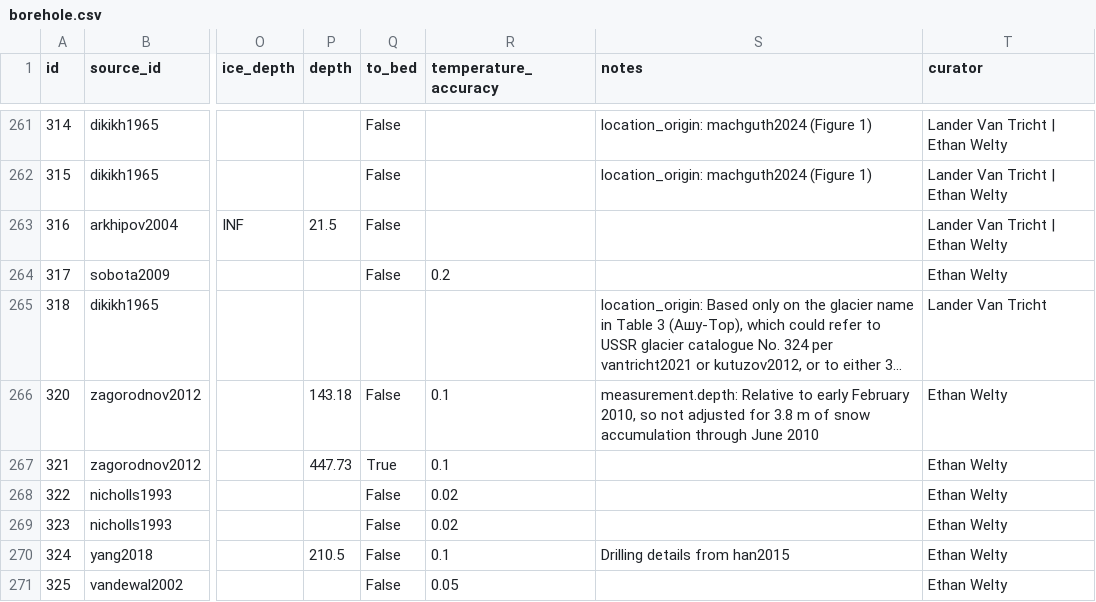
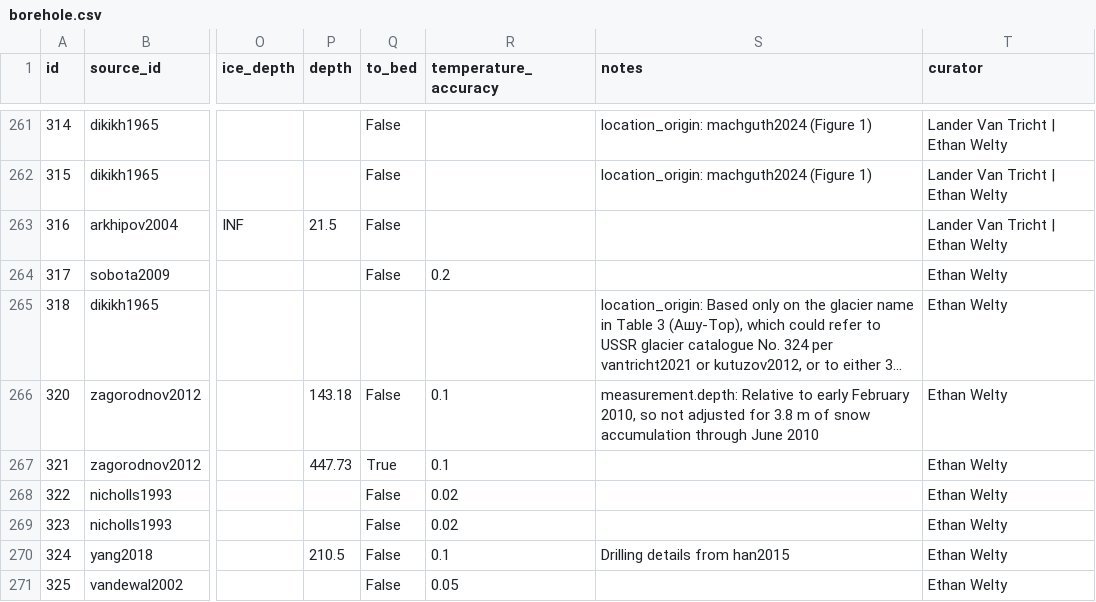
Before and after one commit to mjacqu/glenglat, a CSV file: data/borehole.csv, drawn as a sheet; only a part is shown, gaps mark what is left out; long unchanged cells end in …; the diff names each change by its address in the sheet, - before the commit and + after, or states it on an @@ line.

Commit message:
Fix curator of borehole 318

```diff
--- a/data/borehole.csv
+++ b/data/borehole.csv
-T265 (curator): Lander Van Tricht
+T265 (curator): Ethan Welty
```
